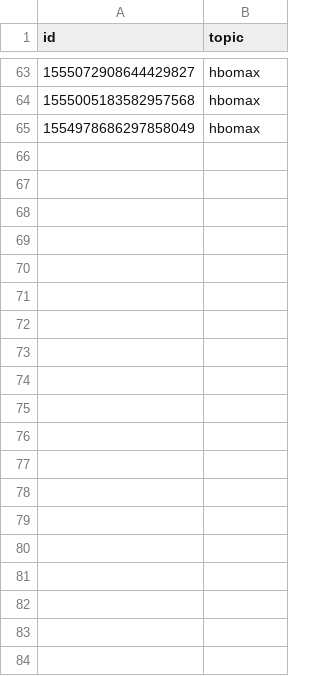
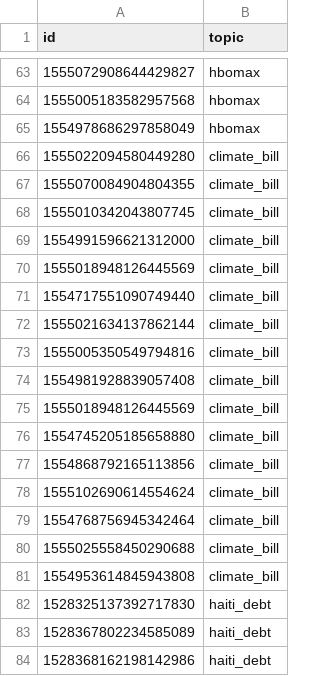
Before and after one commit to alisafaya/fsl-trendy, a CSV file: data/test.csv, drawn as a sheet; only a part is shown, gaps mark what is left out; the diff covers the shown part only; the diff names each change by its address in the sheet, - before the commit and + after, or states it on an @@ line.

```diff
--- a/data/test.csv
+++ b/data/test.csv
+row 66: 1555022094580449280 | climate_bill
+row 67: 1555070084904804355 | climate_bill
+row 68: 1555010342043807745 | climate_bill
+row 69: 1554991596621312000 | climate_bill
+row 70: 1555018948126445569 | climate_bill
+row 71: 1554717551090749440 | climate_bill
+row 72: 1555021634137862144 | climate_bill
+row 73: 1555005350549794816 | climate_bill
+row 74: 1554981928839057408 | climate_bill
+row 75: 1555018948126445569 | climate_bill
+row 76: 1554745205185658880 | climate_bill
+row 77: 1554868792165113856 | climate_bill
+row 78: 1555102690614554624 | climate_bill
+row 79: 1554768756945342464 | climate_bill
+row 80: 1555025558450290688 | climate_bill
+row 81: 1554953614845943808 | climate_bill
+row 82: 1528325137392717830 | haiti_debt
+row 83: 1528367802234585089 | haiti_debt
+row 84: 1528368162198142986 | haiti_debt
```
Also changed, not shown: 13 added rows elsewhere in this file, data/train.csv, 6 other files.
